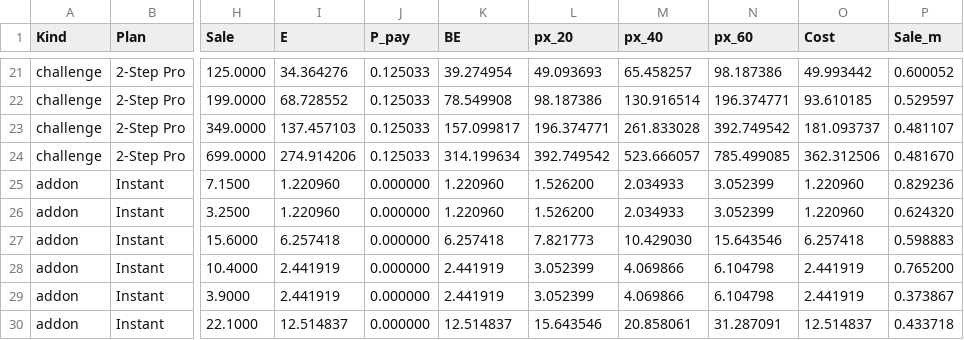
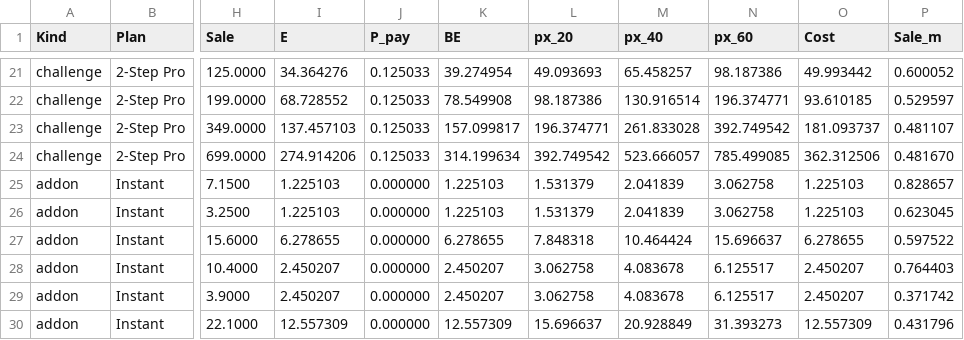
Before and after one commit to AShevalev/AShevalev.github.io, a CSV file: results/verodus_be_20_40_60_margins.csv, drawn as a sheet; only a part is shown, gaps mark what is left out; the diff covers the shown part only; the diff names each change by its address in the sheet, - before the commit and + after, or states it on an @@ line.

```diff
--- a/results/verodus_be_20_40_60_margins.csv
+++ b/results/verodus_be_20_40_60_margins.csv
-I25:I26 (E): 1.220960
+I25:I26 (E): 1.225103
-K25:K26 (BE): 1.220960
+K25:K26 (BE): 1.225103
-L25:L26 (px_20): 1.526200
+L25:L26 (px_20): 1.531379
-M25:M26 (px_40): 2.034933
+M25:M26 (px_40): 2.041839
-N25:N26 (px_60): 3.052399
+N25:N26 (px_60): 3.062758
-O25:O26 (Cost): 1.220960
+O25:O26 (Cost): 1.225103
-P25 (Sale_m): 0.829236
+P25 (Sale_m): 0.828657
-P26 (Sale_m): 0.624320
+P26 (Sale_m): 0.623045
-I27 (E): 6.257418
+I27 (E): 6.278655
-K27 (BE): 6.257418
+K27 (BE): 6.278655
-L27 (px_20): 7.821773
+L27 (px_20): 7.848318
-M27 (px_40): 10.429030
+M27 (px_40): 10.464424
-N27 (px_60): 15.643546
+N27 (px_60): 15.696637
-O27 (Cost): 6.257418
+O27 (Cost): 6.278655
-P27 (Sale_m): 0.598883
+P27 (Sale_m): 0.597522
-I28:I29 (E): 2.441919
+I28:I29 (E): 2.450207
-K28:K29 (BE): 2.441919
+K28:K29 (BE): 2.450207
-L28:L29 (px_20): 3.052399
+L28:L29 (px_20): 3.062758
-M28:M29 (px_40): 4.069866
+M28:M29 (px_40): 4.083678
-N28:N29 (px_60): 6.104798
+N28:N29 (px_60): 6.125517
-O28:O29 (Cost): 2.441919
+O28:O29 (Cost): 2.450207
-P28 (Sale_m): 0.765200
+P28 (Sale_m): 0.764403
-P29 (Sale_m): 0.373867
+P29 (Sale_m): 0.371742
-I30 (E): 12.514837
+I30 (E): 12.557309
-K30 (BE): 12.514837
+K30 (BE): 12.557309
-L30 (px_20): 15.643546
+L30 (px_20): 15.696637
-M30 (px_40): 20.858061
+M30 (px_40): 20.928849
-N30 (px_60): 31.287091
+N30 (px_60): 31.393273
-O30 (Cost): 12.514837
+O30 (Cost): 12.557309
-P30 (Sale_m): 0.433718
+P30 (Sale_m): 0.431796
```
Also changed, not shown: 103 edited cells elsewhere in this file, results/verodus_book_310.csv, results/verodus_news_included_prices.csv, 23 other files.
